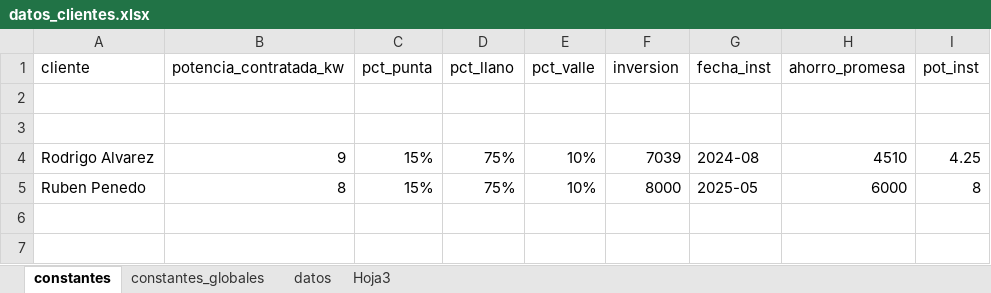
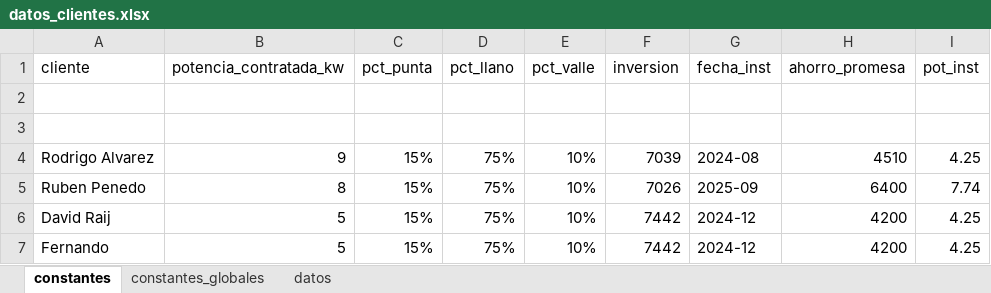
Before and after one commit to nicolasmachin/reporte-fotovoltaico, an Excel workbook: data/datos_clientes.xlsx, sheet constantes, drawn as a sheet; values as stored, in another font and other column widths than the file's, no borders; the diff names each change by its address in the sheet, - before the commit and + after, or states it on an @@ line.

```diff
--- a/data/datos_clientes.xlsx (sheet constantes)
+++ b/data/datos_clientes.xlsx (sheet constantes)
-sheet tab: Hoja3
-F5 (inversion): 8000
+F5 (inversion): 7026
-G5 (fecha_inst): 2025-05
+G5 (fecha_inst): 2025-09
-H5 (ahorro_promesa): 6000
+H5 (ahorro_promesa): 6400
-I5 (pot_inst): 8
+I5 (pot_inst): 7.74
+row 6: David Raij | 5 | 15% | 75% | 10% | 7442 | 2024-12 | 4200 | 4.25
+row 7: Fernando | 5 | 15% | 75% | 10% | 7442 | 2024-12 | 4200 | 4.25
```
Also changed, not shown: sheet datos, 2 other files.
